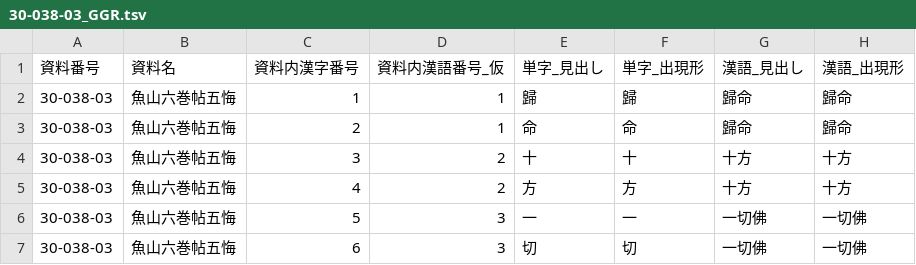
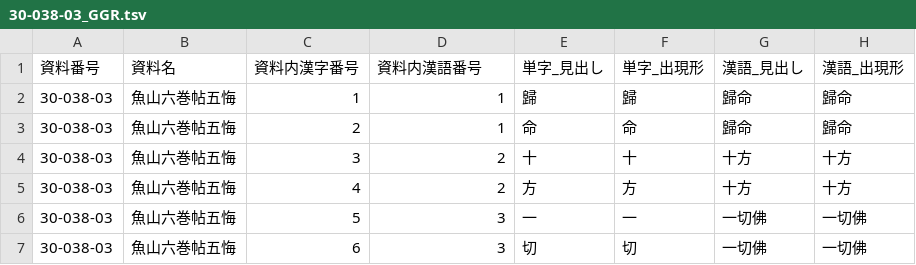
Before and after one commit to daikaku/DHSJR, a TSV file: data/30-038-03_GGR.tsv, drawn as a sheet; only a part is shown; the diff names each change by its address in the sheet, - before the commit and + after, or states it on an @@ line.

```diff
--- a/data/30-038-03_GGR.tsv
+++ b/data/30-038-03_GGR.tsv
-D1: 資料内漢語番号_仮
+D1: 資料内漢語番号
```
Also changed, not shown: data/20-038-04_GIS.tsv, data/20-039-04_KIS.tsv, 8 other files.
